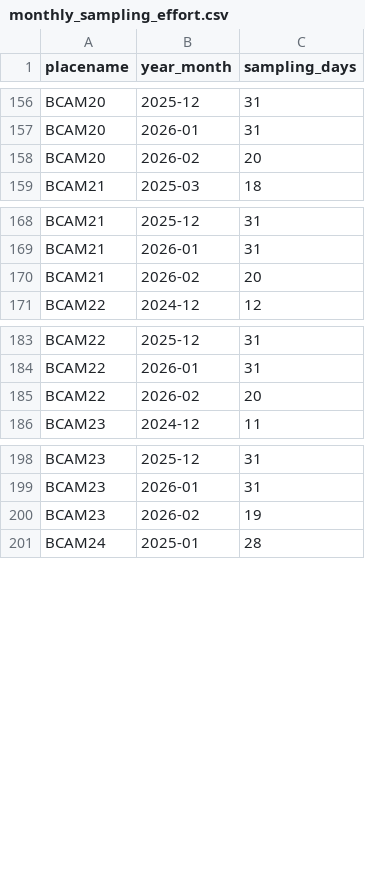
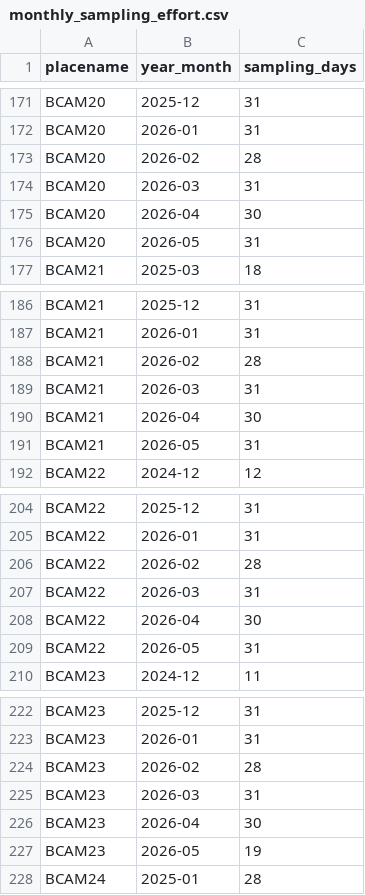
Before and after one commit to fgerraty/PORE_Beach_Cameras, a CSV file: data/processed/monthly_sampling_effort.csv, drawn as a sheet; only a part is shown, gaps mark what is left out; the diff covers the shown part only.

```diff
--- a/data/processed/monthly_sampling_effort.csv
+++ b/data/processed/monthly_sampling_effort.csv
@@ -157,3 +172,6 @@ BCAM20,2025-12,31
 BCAM20,2026-01,31
-BCAM20,2026-02,20
+BCAM20,2026-02,28
+BCAM20,2026-03,31
+BCAM20,2026-04,30
+BCAM20,2026-05,31
 BCAM21,2025-03,18
@@ -169,3 +187,6 @@ BCAM21,2025-12,31
 BCAM21,2026-01,31
-BCAM21,2026-02,20
+BCAM21,2026-02,28
+BCAM21,2026-03,31
+BCAM21,2026-04,30
+BCAM21,2026-05,31
 BCAM22,2024-12,12
@@ -184,3 +205,6 @@ BCAM22,2025-12,31
 BCAM22,2026-01,31
-BCAM22,2026-02,20
+BCAM22,2026-02,28
+BCAM22,2026-03,31
+BCAM22,2026-04,30
+BCAM22,2026-05,31
 BCAM23,2024-12,11
@@ -199,3 +223,6 @@ BCAM23,2025-12,31
 BCAM23,2026-01,31
-BCAM23,2026-02,19
+BCAM23,2026-02,28
+BCAM23,2026-03,31
+BCAM23,2026-04,30
+BCAM23,2026-05,19
 BCAM24,2025-01,28
```
Also changed, not shown: 30 added rows and 16 edited cells elsewhere in this file, data/processed/summarized_detection_count_monthly_wide.csv, data/processed/summarized_detection_rate_monthly_wide.csv, 20 other files.
